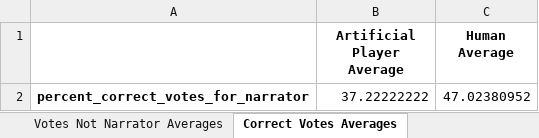
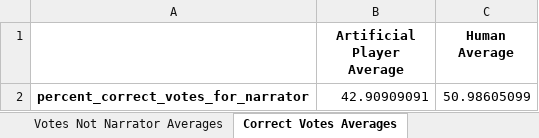
Before and after one commit to 4idrossifenil-etanammide/Dixit, an Excel workbook: real_life_playing/human_results/summarize.xlsx, sheet Correct Votes Averages, drawn as a sheet; values as stored, in another font and other column widths than the file's, no borders; the diff names each change by its address in the sheet, - before the commit and + after, or states it on an @@ line.

```diff
--- a/real_life_playing/human_results/summarize.xlsx (sheet Correct Votes Averages)
+++ b/real_life_playing/human_results/summarize.xlsx (sheet Correct Votes Averages)
-B2 (Artificial Player Average): 37.22222222
+B2 (Artificial Player Average): 42.90909091
-C2 (Human Average): 47.02380952
+C2 (Human Average): 50.98605099
```
Also changed, not shown: sheet Narrator Votes Averages, sheet Votes Not Narrator Averages, real_life_playing/human_results/game1.xlsx, real_life_playing/human_results/game1_analysis.xlsx, 9 other files.
